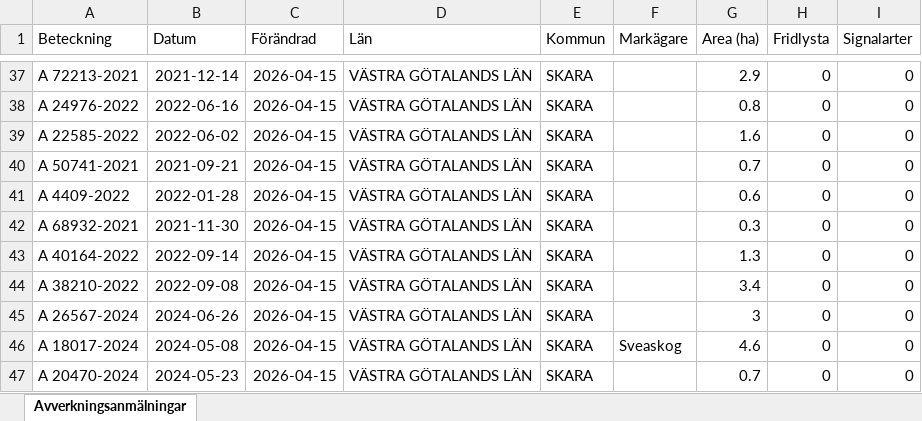
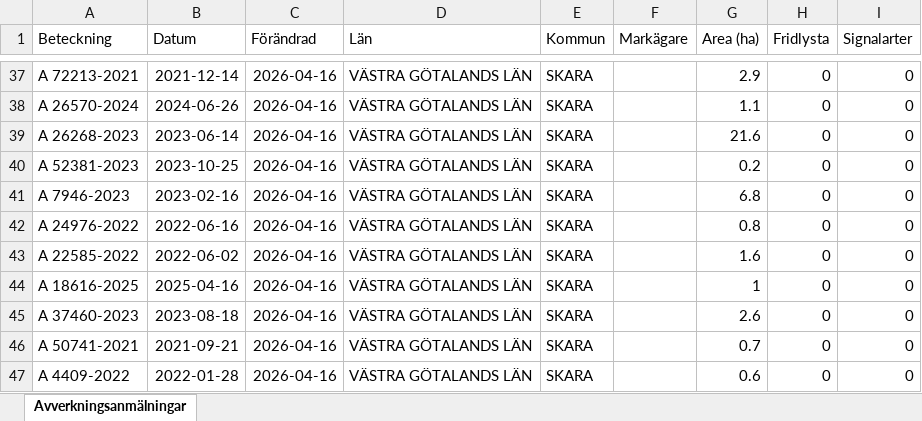
Before and after one commit to klasma/Logging_1495, an Excel workbook: Översikt SKARA.xlsx, sheet Avverkningsanmälningar, drawn as a sheet; only a part is shown, gaps mark what is left out; values as stored, in another font and other column widths than the file's, no borders; the diff covers the shown part only; the diff names each change by its address in the sheet, - before the commit and + after, or states it on an @@ line.

```diff
--- a/Översikt SKARA.xlsx (sheet Avverkningsanmälningar)
+++ b/Översikt SKARA.xlsx (sheet Avverkningsanmälningar)
-C37:C47 (Förändrad): 2026-04-15
+C37:C47 (Förändrad): 2026-04-16
-A38 (Beteckning): A 24976-2022
+A38 (Beteckning): A 26570-2024
-B38 (Datum): 2022-06-16
+B38 (Datum): 2024-06-26
-G38 (Area (ha)): 0.8
+G38 (Area (ha)): 1.1
-A39 (Beteckning): A 22585-2022
+A39 (Beteckning): A 26268-2023
-B39 (Datum): 2022-06-02
+B39 (Datum): 2023-06-14
-G39 (Area (ha)): 1.6
+G39 (Area (ha)): 21.6
-A40 (Beteckning): A 50741-2021
+A40 (Beteckning): A 52381-2023
-B40 (Datum): 2021-09-21
+B40 (Datum): 2023-10-25
-G40 (Area (ha)): 0.7
+G40 (Area (ha)): 0.2
-A41 (Beteckning): A 4409-2022
+A41 (Beteckning): A 7946-2023
-B41 (Datum): 2022-01-28
+B41 (Datum): 2023-02-16
-G41 (Area (ha)): 0.6
+G41 (Area (ha)): 6.8
-A42 (Beteckning): A 68932-2021
+A42 (Beteckning): A 24976-2022
-B42 (Datum): 2021-11-30
+B42 (Datum): 2022-06-16
-G42 (Area (ha)): 0.3
+G42 (Area (ha)): 0.8
-A43 (Beteckning): A 40164-2022
+A43 (Beteckning): A 22585-2022
-B43 (Datum): 2022-09-14
+B43 (Datum): 2022-06-02
-G43 (Area (ha)): 1.3
+G43 (Area (ha)): 1.6
-A44 (Beteckning): A 38210-2022
+A44 (Beteckning): A 18616-2025
-B44 (Datum): 2022-09-08
+B44 (Datum): 2025-04-16
-G44 (Area (ha)): 3.4
+G44 (Area (ha)): 1
-A45 (Beteckning): A 26567-2024
+A45 (Beteckning): A 37460-2023
-B45 (Datum): 2024-06-26
+B45 (Datum): 2023-08-18
-G45 (Area (ha)): 3
+G45 (Area (ha)): 2.6
-A46 (Beteckning): A 18017-2024
+A46 (Beteckning): A 50741-2021
-B46 (Datum): 2024-05-08
+B46 (Datum): 2021-09-21
-F46 (Markägare): Sveaskog
+F46 (Markägare): (empty)
-G46 (Area (ha)): 4.6
+G46 (Area (ha)): 0.7
-A47 (Beteckning): A 20470-2024
+A47 (Beteckning): A 4409-2022
-B47 (Datum): 2024-05-23
+B47 (Datum): 2022-01-28
-G47 (Area (ha)): 0.7
+G47 (Area (ha)): 0.6
```
Also changed, not shown: 952 edited cells elsewhere in this sheet, artfynd/A 1202-2024 artfynd.xlsx, artfynd/A 33610-2025 artfynd.xlsx, 50 other files.
